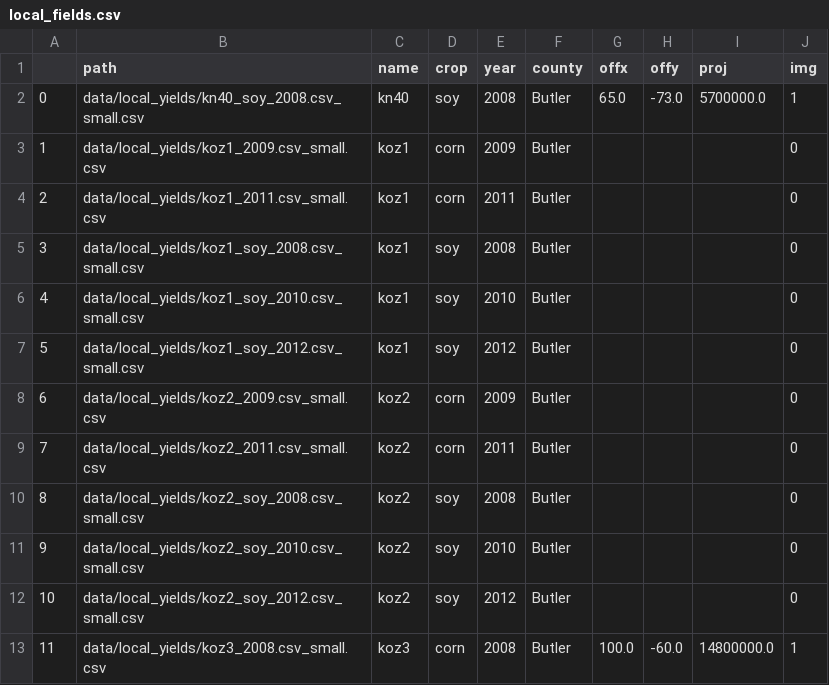
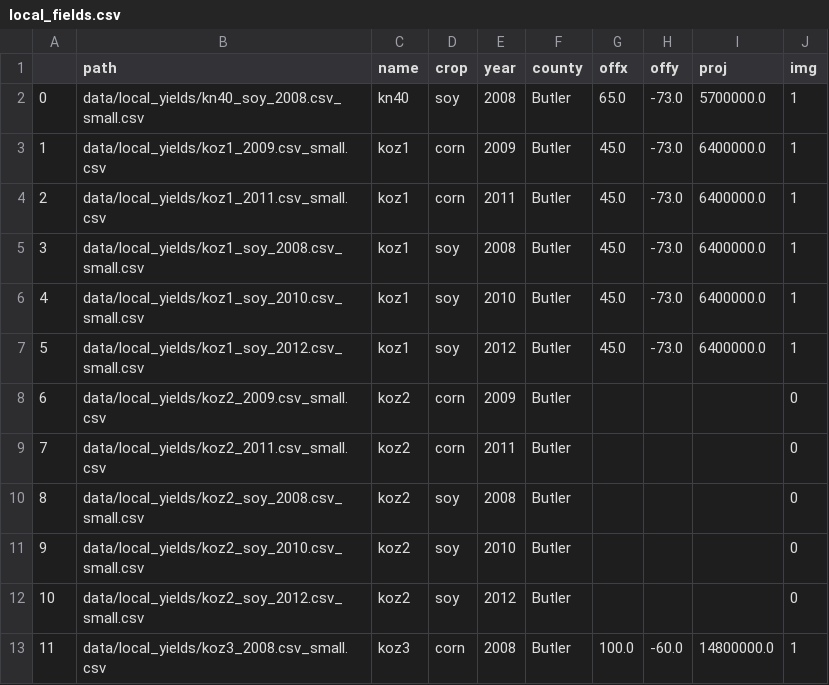
Before and after one commit to jbencook/cs171-ag-viz, a CSV file: data/local_fields.csv, drawn as a sheet; only a part is shown.

Commit message:
modified:   data/local_fields.csv 	modified:   src/LocalYield.js

```diff
--- a/data/local_fields.csv
+++ b/data/local_fields.csv
@@ -2,7 +2,7 @@
 0,data/local_yields/kn40_soy_2008.csv_small.csv,kn40,soy,2008,Butler,65.0,-73.0,5700000.0,1
-1,data/local_yields/koz1_2009.csv_small.csv,koz1,corn,2009,Butler,,,,0
-2,data/local_yields/koz1_2011.csv_small.csv,koz1,corn,2011,Butler,,,,0
-3,data/local_yields/koz1_soy_2008.csv_small.csv,koz1,soy,2008,Butler,,,,0
-4,data/local_yields/koz1_soy_2010.csv_small.csv,koz1,soy,2010,Butler,,,,0
-5,data/local_yields/koz1_soy_2012.csv_small.csv,koz1,soy,2012,Butler,,,,0
+1,data/local_yields/koz1_2009.csv_small.csv,koz1,corn,2009,Butler,45.0,-73.0,6400000.0,1
+2,data/local_yields/koz1_2011.csv_small.csv,koz1,corn,2011,Butler,45.0,-73.0,6400000.0,1
+3,data/local_yields/koz1_soy_2008.csv_small.csv,koz1,soy,2008,Butler,45.0,-73.0,6400000.0,1
+4,data/local_yields/koz1_soy_2010.csv_small.csv,koz1,soy,2010,Butler,45.0,-73.0,6400000.0,1
+5,data/local_yields/koz1_soy_2012.csv_small.csv,koz1,soy,2012,Butler,45.0,-73.0,6400000.0,1
 6,data/local_yields/koz2_2009.csv_small.csv,koz2,corn,2009,Butler,,,,0
```
Also changed, not shown: 1 other file.
